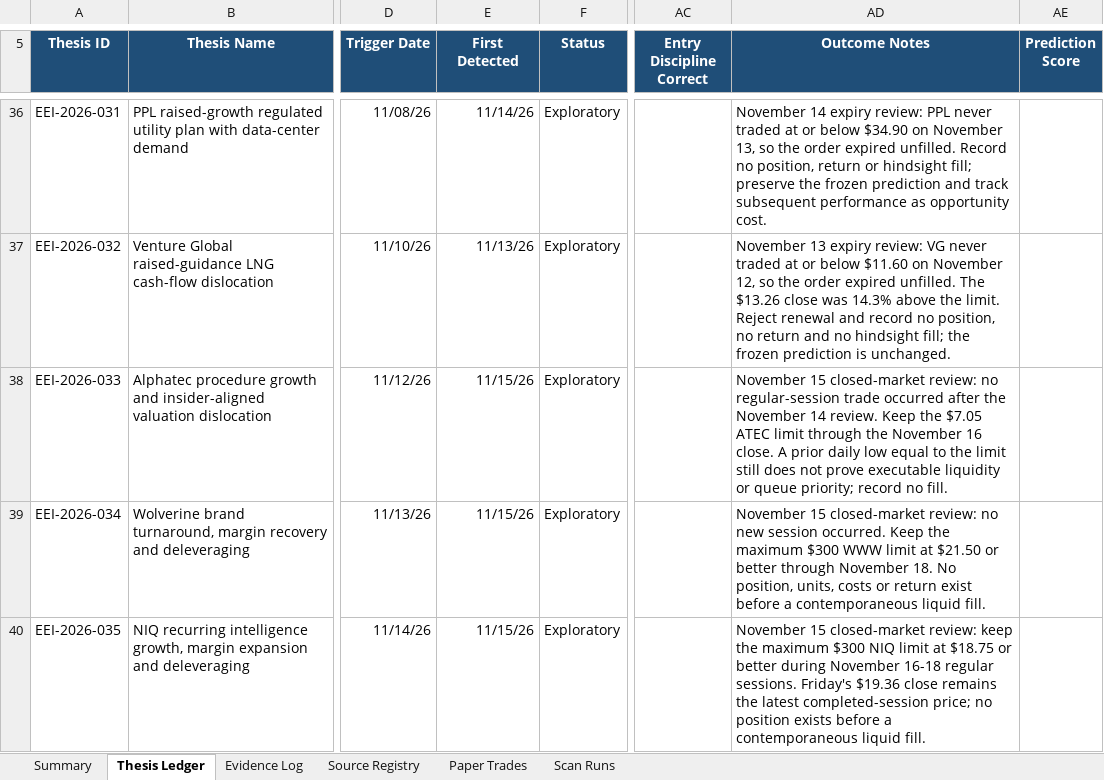
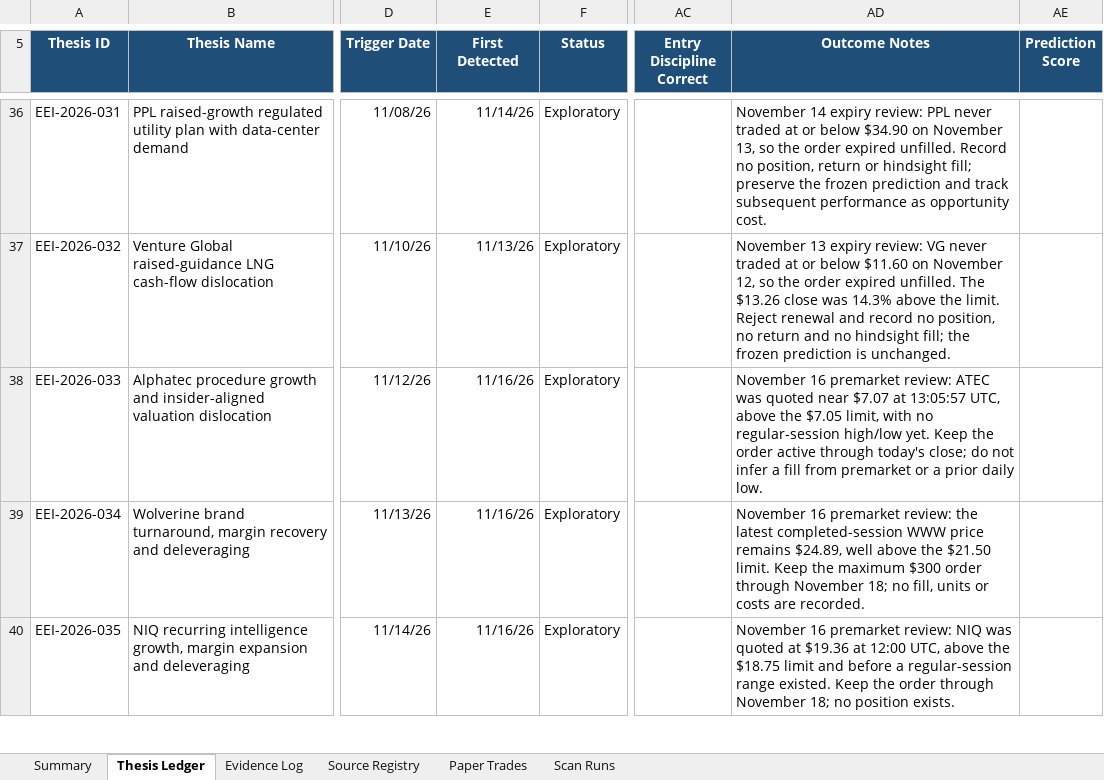
Before and after one commit to john-cosentino/easy-e-invest-dashboard, an Excel workbook: Easy-E-Invest-Thesis-Ledger.xlsx, sheet Thesis Ledger, drawn as a sheet; only a part is shown, gaps mark what is left out; values as stored, in another font and other column widths than the file's, no borders; conditional formats and table styles not drawn; the diff covers the shown part only; the diff names each change by its address in the sheet, - before the commit and + after, or states it on an @@ line.

```diff
--- a/Easy-E-Invest-Thesis-Ledger.xlsx (sheet Thesis Ledger)
+++ b/Easy-E-Invest-Thesis-Ledger.xlsx (sheet Thesis Ledger)
-E38:E40 (First Detected): 11/15/26
+E38:E40 (First Detected): 11/16/26
-AD38 (Outcome Notes): November 15 closed-market review: no regular-session trade occurred after the November 14 review. Keep the $7.05 ATEC limit through the November 16 close. A prior daily low equal to the limit still does not prove executable liquidity or queue priority; record no fill.
+AD38 (Outcome Notes): November 16 premarket review: ATEC was quoted near $7.07 at 13:05:57 UTC, above the $7.05 limit, with no regular-session high/low yet. Keep the order active through today's close; do not infer a fill from premarket or a prior daily low.
-AD39 (Outcome Notes): November 15 closed-market review: no new session occurred. Keep the maximum $300 WWW limit at $21.50 or better through November 18. No position, units, costs or return exist before a contemporaneous liquid fill.
+AD39 (Outcome Notes): November 16 premarket review: the latest completed-session WWW price remains $24.89, well above the $21.50 limit. Keep the maximum $300 order through November 18; no fill, units or costs are recorded.
-AD40 (Outcome Notes): November 15 closed-market review: keep the maximum $300 NIQ limit at $18.75 or better during November 16-18 regular sessions. Friday's $19.36 close remains the latest completed-session price; no position exists before a contemporaneous liquid fill.
+AD40 (Outcome Notes): November 16 premarket review: NIQ was quoted at $19.36 at 12:00 UTC, above the $18.75 limit and before a regular-session range existed. Keep the order through November 18; no position exists.
```
Also changed, not shown: 1 added row and 2 edited cells elsewhere in this sheet, sheet Evidence Log, sheet Scan Runs, sheet Summary, 1 other file.
